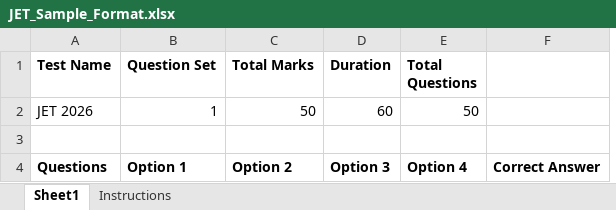
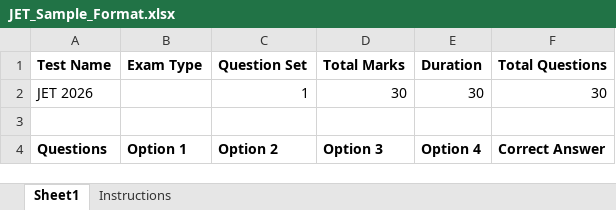
Before and after one commit to git-sridhar4796/JET-Portal, an Excel workbook: src/JET_Sample_Format.xlsx, sheet Sheet1, drawn as a sheet; values as stored, in another font and other column widths than the file's, no borders; removed rows and columns are numbered as before the commit, all else as after; the diff names each change by its address in the sheet, - before the commit and + after, or states it on an @@ line.

Commit message:
added camera access video, test type mapping

```diff
--- a/src/JET_Sample_Format.xlsx (sheet Sheet1)
+++ b/src/JET_Sample_Format.xlsx (sheet Sheet1)
+column B (Exam Type), row 4: Option 1
-column E (Total Questions), rows 2-4: 50 |  | Option 4
-F1: (empty)
+F1: Total Questions
-D2 (Total Marks): 50
+D2 (Total Marks): 30
-E2 (Duration): 60
+E2 (Duration): 30
-F2 (Total Questions): (empty)
+F2 (Total Questions): 30
-C4 (Question Set): Option 1
+C4 (Question Set): Option 2
-D4 (Total Marks): Option 2
+D4 (Total Marks): Option 3
-E4 (Duration): Option 3
+E4 (Duration): Option 4
```
Also changed, not shown: 10 other files.
